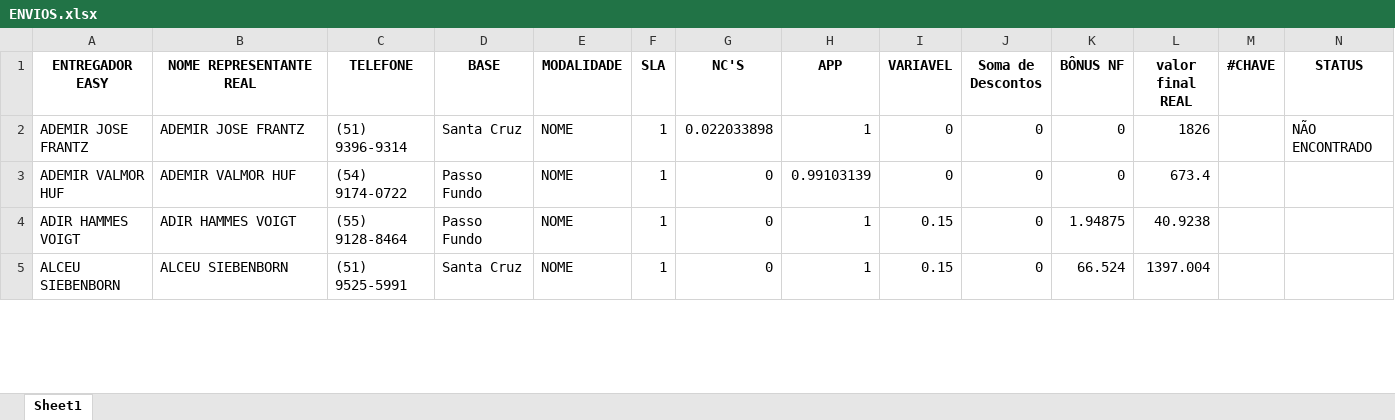
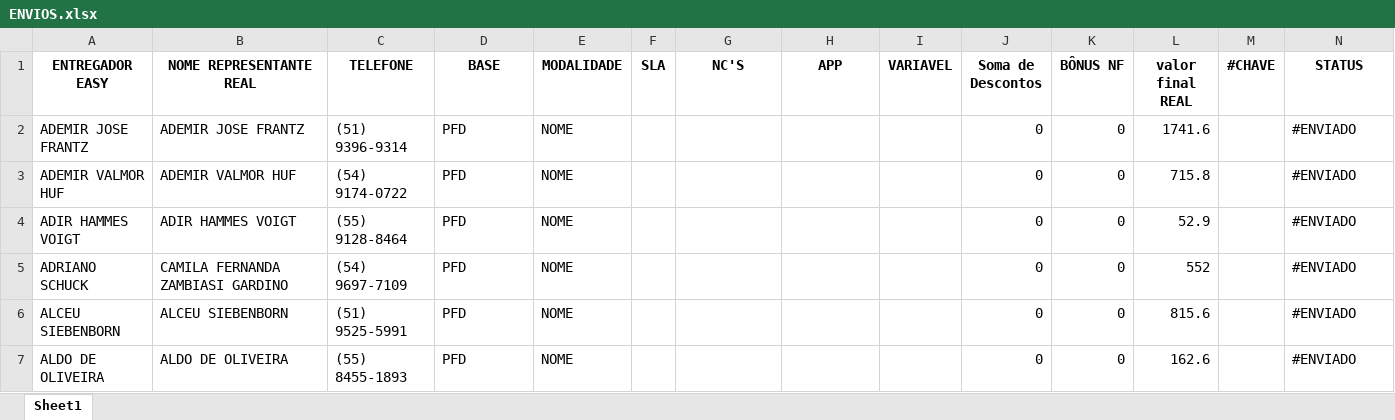
Before and after one commit to MisaelJob/Sistema-E-log, an Excel workbook: Relatorios/ENVIOS.xlsx, sheet Sheet1, drawn as a sheet; only a part is shown; values as stored, in another font and other column widths than the file's, no borders; addresses are those after the commit; the diff covers the shown part only; the diff names each change by its address in the sheet, - before the commit and + after, or states it on an @@ line.

```diff
--- a/Relatorios/ENVIOS.xlsx (sheet Sheet1)
+++ b/Relatorios/ENVIOS.xlsx (sheet Sheet1)
-D2 (BASE): Santa Cruz
+D2 (BASE): PFD
-F2:F4 (SLA): 1
+F2:F4 (SLA): (empty)
-G2 (NC'S): 0.022033898
+G2 (NC'S): (empty)
-H2 (APP): 1
+H2 (APP): (empty)
-I2:I3 (VARIAVEL): 0
+I2:I3 (VARIAVEL): (empty)
-L2 (valor final REAL): 1826
+L2 (valor final REAL): 1741.6
-N2 (STATUS): NÃO ENCONTRADO
+N2 (STATUS): #ENVIADO
-D3:D4 (BASE): Passo Fundo
+D3:D4 (BASE): PFD
-G3:G4 (NC'S): 0
+G3:G4 (NC'S): (empty)
-H3 (APP): 0.99103139
+H3 (APP): (empty)
-L3 (valor final REAL): 673.4
+L3 (valor final REAL): 715.8
-N3:N4 (STATUS): (empty)
+N3:N4 (STATUS): #ENVIADO
-H4 (APP): 1
+H4 (APP): (empty)
-I4 (VARIAVEL): 0.15
+I4 (VARIAVEL): (empty)
-K4 (BÔNUS NF): 1.94875
+K4 (BÔNUS NF): 0
-L4 (valor final REAL): 40.9238
+L4 (valor final REAL): 52.9
+row 5: ADRIANO SCHUCK | CAMILA FERNANDA ZAMBIASI GARDINO | (54) 9697-7109 | PFD | NOME |  |  |  |  | 0 | 0 | 552 |  | #ENVIADO
-D6 (BASE): Santa Cruz
+D6 (BASE): PFD
-F6 (SLA): 1
+F6 (SLA): (empty)
-G6 (NC'S): 0
+G6 (NC'S): (empty)
-H6 (APP): 1
+H6 (APP): (empty)
-I6 (VARIAVEL): 0.15
+I6 (VARIAVEL): (empty)
-K6 (BÔNUS NF): 66.524
+K6 (BÔNUS NF): 0
-L6 (valor final REAL): 1397.004
+L6 (valor final REAL): 815.6
-N6 (STATUS): (empty)
+N6 (STATUS): #ENVIADO
+row 7: ALDO DE OLIVEIRA | ALDO DE OLIVEIRA | (55) 8455-1893 | PFD | NOME |  |  |  |  | 0 | 0 | 162.6 |  | #ENVIADO
```
Also changed, not shown: 26 added rows, 18 removed rows and 514 edited cells elsewhere in this sheet, Pasta2.xlsx, 5 other files.
